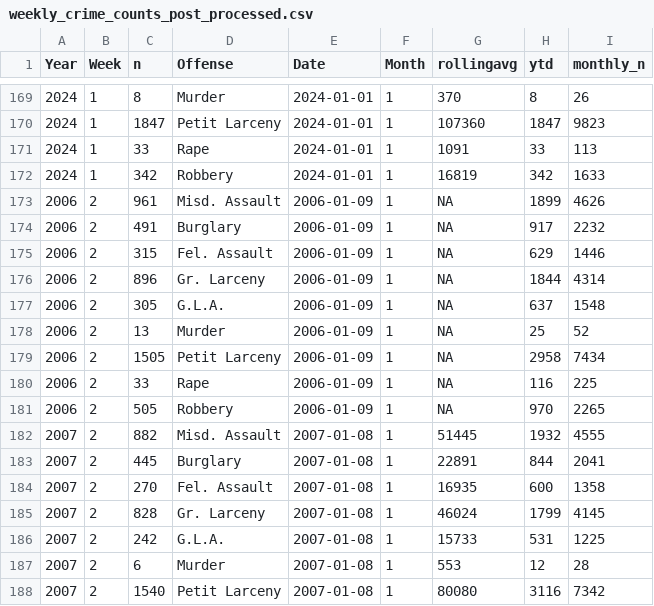
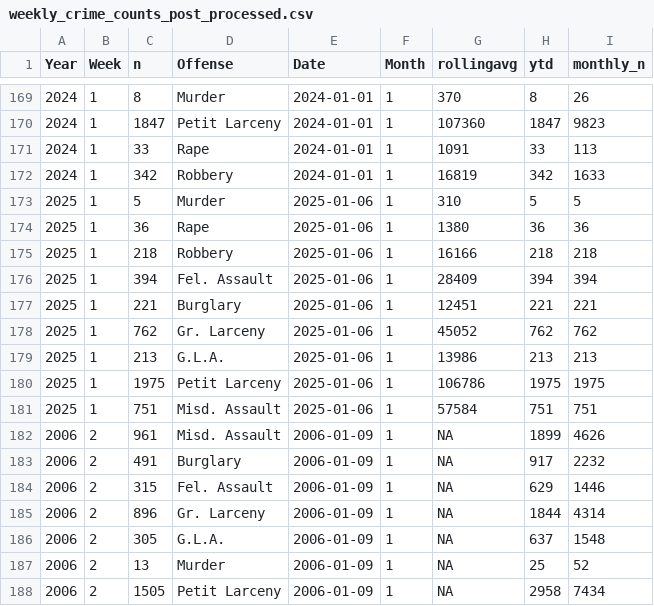
Before and after one commit to CharlesFainLehman/new_york_crime_dashboard, a CSV file: dat/weekly_crime_counts_post_processed.csv, drawn as a sheet; only a part is shown, gaps mark what is left out; the shorter side is filled out with more unchanged rows; the diff names each change by its address in the sheet, - before the commit and + after, or states it on an @@ line.

```diff
--- a/dat/weekly_crime_counts_post_processed.csv
+++ b/dat/weekly_crime_counts_post_processed.csv
+row 173: 2025 | 1 | 5 | Murder | 2025-01-06 | 1 | 310 | 5 | 5
+row 174: 2025 | 1 | 36 | Rape | 2025-01-06 | 1 | 1380 | 36 | 36
+row 175: 2025 | 1 | 218 | Robbery | 2025-01-06 | 1 | 16166 | 218 | 218
+row 176: 2025 | 1 | 394 | Fel. Assault | 2025-01-06 | 1 | 28409 | 394 | 394
+row 177: 2025 | 1 | 221 | Burglary | 2025-01-06 | 1 | 12451 | 221 | 221
+row 178: 2025 | 1 | 762 | Gr. Larceny | 2025-01-06 | 1 | 45052 | 762 | 762
+row 179: 2025 | 1 | 213 | G.L.A. | 2025-01-06 | 1 | 13986 | 213 | 213
+row 180: 2025 | 1 | 1975 | Petit Larceny | 2025-01-06 | 1 | 106786 | 1975 | 1975
+row 181: 2025 | 1 | 751 | Misd. Assault | 2025-01-06 | 1 | 57584 | 751 | 751
```
Also changed, not shown: dat/weekly_crime_counts.csv, 1 other file.
